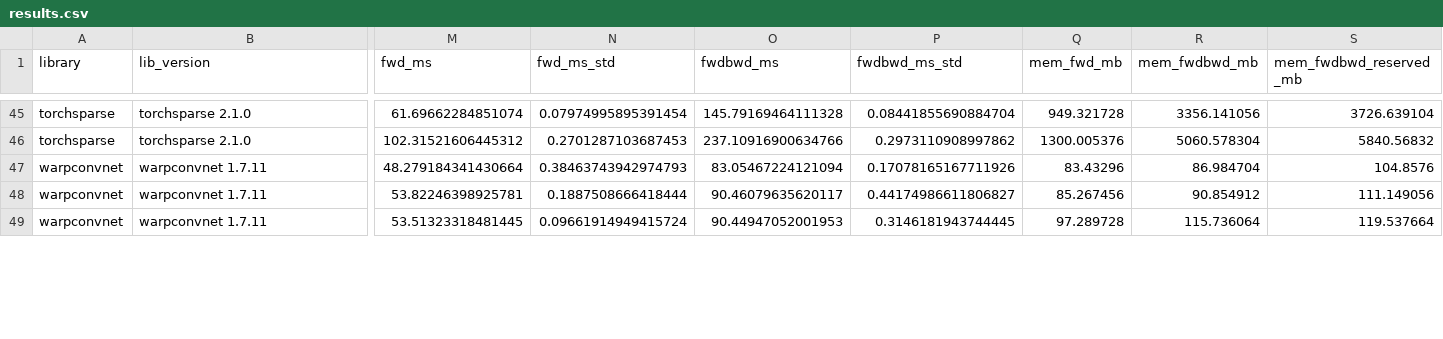
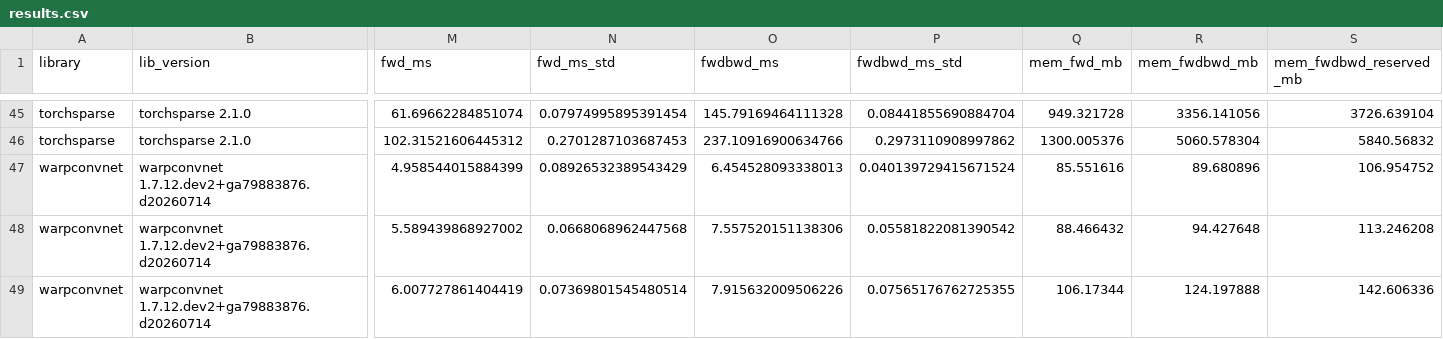
Before and after one commit to youngsm/sparse-conv-benchmarks, a CSV file: results/h200/results.csv, drawn as a sheet; only a part is shown, gaps mark what is left out; the diff covers the shown part only; the diff names each change by its address in the sheet, - before the commit and + after, or states it on an @@ line.

Commit message:
Fix WarpConvNet on Hopper via cute-grouped fix branch; refresh results
Replace release 1.7.11 (whose auto-tuned Hopper CuTe kernels produce NaN)
with the fix/cute-grouped-sm90-cpasync-race branch (a798838), built for
sm_80 + sm_90 with CUDA 12.8. On H200 the fast cute_grouped_sm90
(use_cp_async) kernels now auto-select and are correct: large/bs16
fwd+bwd drops from the 186 ms explicit_gemm fallback to 35 ms, making
WarpConvNet the fastest (1.6x over A100) and most memory-efficient library
on both GPUs. A100 numbers are unchanged (fix is sm_90-only).

- scripts/build_wcn_fix.sh: clone + build the fix branch (sm_80+sm_90, CUDA 12.8)
- scripts/rerun_wcn.sh: re-run only warpconvnet into a target OUTDIR (AUTO algo)
- re-ran warpconvnet on A100 and H200; regenerated reports + comparison plots
- add speed-vs-memory Pareto plot (compare.py)
- README + setup_env.sh: fill in H200 warpconvnet numbers, drop the
  explicit_gemm workaround in favour of the fix branch

```diff
--- a/results/h200/results.csv
+++ b/results/h200/results.csv
-B47:B49 (lib_version): warpconvnet 1.7.11
+B47:B49 (lib_version): warpconvnet 1.7.12.dev2+ga79883876.d20260714
-M47 (fwd_ms): 48.279184341430664
+M47 (fwd_ms): 4.958544015884399
-N47 (fwd_ms_std): 0.38463743942974793
+N47 (fwd_ms_std): 0.08926532389543429
-O47 (fwdbwd_ms): 83.05467224121094
+O47 (fwdbwd_ms): 6.454528093338013
-P47 (fwdbwd_ms_std): 0.17078165167711926
+P47 (fwdbwd_ms_std): 0.040139729415671524
-Q47 (mem_fwd_mb): 83.43296
+Q47 (mem_fwd_mb): 85.551616
-R47 (mem_fwdbwd_mb): 86.984704
+R47 (mem_fwdbwd_mb): 89.680896
-S47 (mem_fwdbwd_reserved_mb): 104.8576
+S47 (mem_fwdbwd_reserved_mb): 106.954752
-M48 (fwd_ms): 53.82246398925781
+M48 (fwd_ms): 5.589439868927002
-N48 (fwd_ms_std): 0.1887508666418444
+N48 (fwd_ms_std): 0.0668068962447568
-O48 (fwdbwd_ms): 90.46079635620117
+O48 (fwdbwd_ms): 7.557520151138306
-P48 (fwdbwd_ms_std): 0.44174986611806827
+P48 (fwdbwd_ms_std): 0.05581822081390542
-Q48 (mem_fwd_mb): 85.267456
+Q48 (mem_fwd_mb): 88.466432
-R48 (mem_fwdbwd_mb): 90.854912
+R48 (mem_fwdbwd_mb): 94.427648
-S48 (mem_fwdbwd_reserved_mb): 111.149056
+S48 (mem_fwdbwd_reserved_mb): 113.246208
-M49 (fwd_ms): 53.51323318481445
+M49 (fwd_ms): 6.007727861404419
-N49 (fwd_ms_std): 0.09661914949415724
+N49 (fwd_ms_std): 0.07369801545480514
-O49 (fwdbwd_ms): 90.44947052001953
+O49 (fwdbwd_ms): 7.915632009506226
-P49 (fwdbwd_ms_std): 0.3146181943744445
+P49 (fwdbwd_ms_std): 0.07565176762725355
-Q49 (mem_fwd_mb): 97.289728
+Q49 (mem_fwd_mb): 106.17344
-R49 (mem_fwdbwd_mb): 115.736064
+R49 (mem_fwdbwd_mb): 124.197888
-S49 (mem_fwdbwd_reserved_mb): 119.537664
+S49 (mem_fwdbwd_reserved_mb): 142.606336
```
Also changed, not shown: 111 edited cells elsewhere in this file, results/results.csv, 34 other files.
